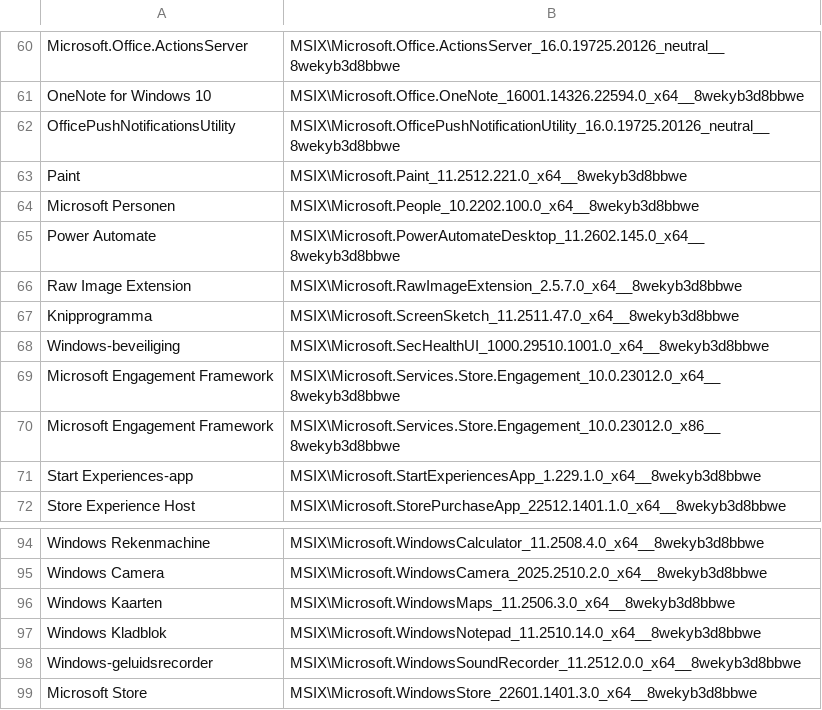
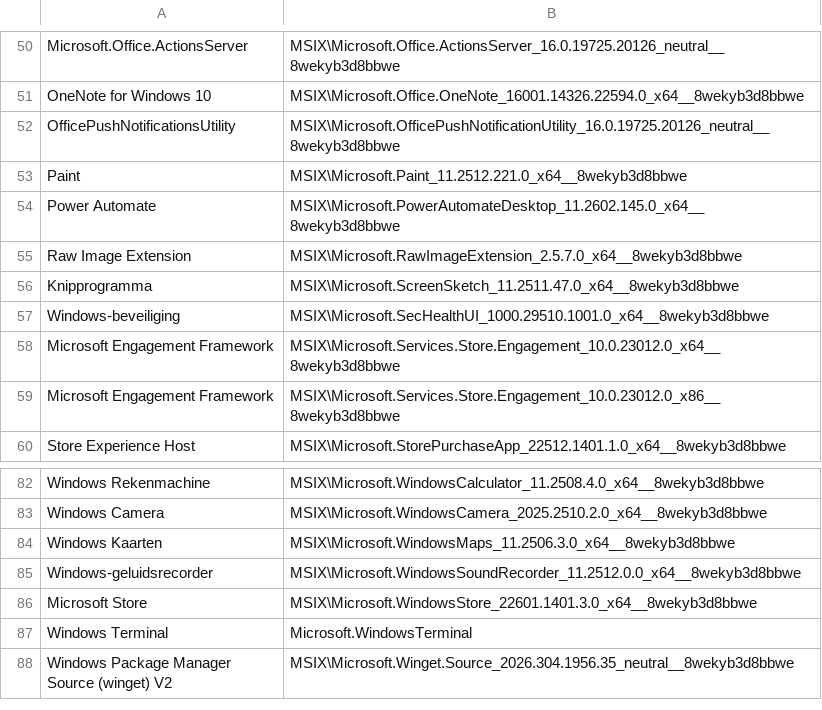
Before and after one commit to excited-bore/sml-cleanup-script, a CSV file: scripts/packages-dbs/hp-packages.csv, drawn as a sheet; only a part is shown, gaps mark what is left out; the shorter side is filled out with more unchanged rows; the diff covers the shown part only.

```diff
--- a/scripts/packages-dbs/hp-packages.csv
+++ b/scripts/packages-dbs/hp-packages.csv
@@ -63,3 +53,2 @@
 "Paint","MSIX\Microsoft.Paint_11.2512.221.0_x64__8wekyb3d8bbwe"
-"Microsoft Personen","MSIX\Microsoft.People_10.2202.100.0_x64__8wekyb3d8bbwe"
 "Power Automate","MSIX\Microsoft.PowerAutomateDesktop_11.2602.145.0_x64__8wekyb3d8bbwe"
@@ -70,3 +59,2 @@
 "Microsoft Engagement Framework","MSIX\Microsoft.Services.Store.Engagement_10.0.23012.0_x86__8wekyb3d8bbwe"
-"Start Experiences-app","MSIX\Microsoft.StartExperiencesApp_1.229.1.0_x64__8wekyb3d8bbwe"
 "Store Experience Host","MSIX\Microsoft.StorePurchaseApp_22512.1401.1.0_x64__8wekyb3d8bbwe"
@@ -96,3 +84,2 @@
 "Windows Kaarten","MSIX\Microsoft.WindowsMaps_11.2506.3.0_x64__8wekyb3d8bbwe"
-"Windows Kladblok","MSIX\Microsoft.WindowsNotepad_11.2510.14.0_x64__8wekyb3d8bbwe"
 "Windows-geluidsrecorder","MSIX\Microsoft.WindowsSoundRecorder_11.2512.0.0_x64__8wekyb3d8bbwe"
```
Also changed, not shown: 13 removed rows elsewhere in this file, scripts/packages-dbs/lenovo-packages.csv, scripts/packages-dbs/packages-test.csv, 1 other file.
